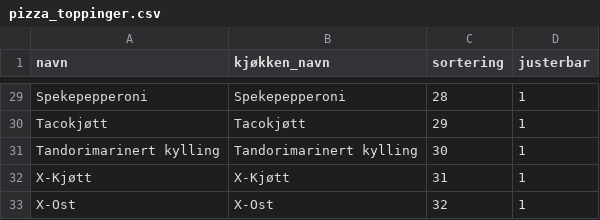
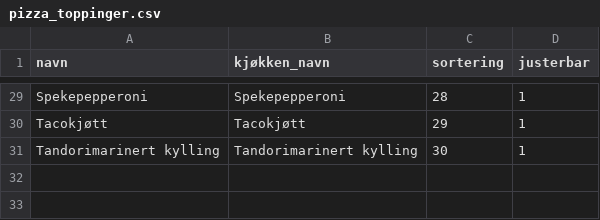
Before and after one commit to Abdulhadi-Abdo/PizzaXpressen-Halden, a CSV file: PizzaXpressenHalden/Data/pizza_toppinger.csv, drawn as a sheet; only a part is shown, gaps mark what is left out; the diff names each change by its address in the sheet, - before the commit and + after, or states it on an @@ line.

Commit message:
fjernet toppinger

```diff
--- a/PizzaXpressenHalden/Data/pizza_toppinger.csv
+++ b/PizzaXpressenHalden/Data/pizza_toppinger.csv
-row 32: X-Kjøtt | X-Kjøtt | 31 | 1
-row 33: X-Ost | X-Ost | 32 | 1
```
Also changed, not shown: 1 other file.
